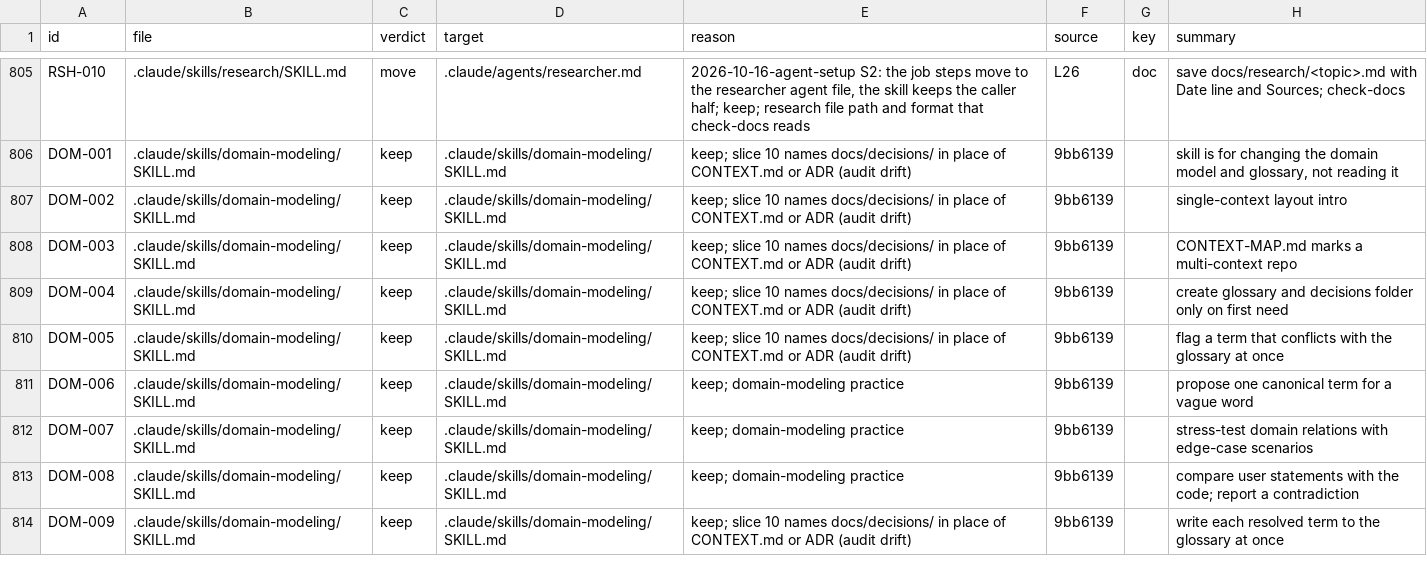
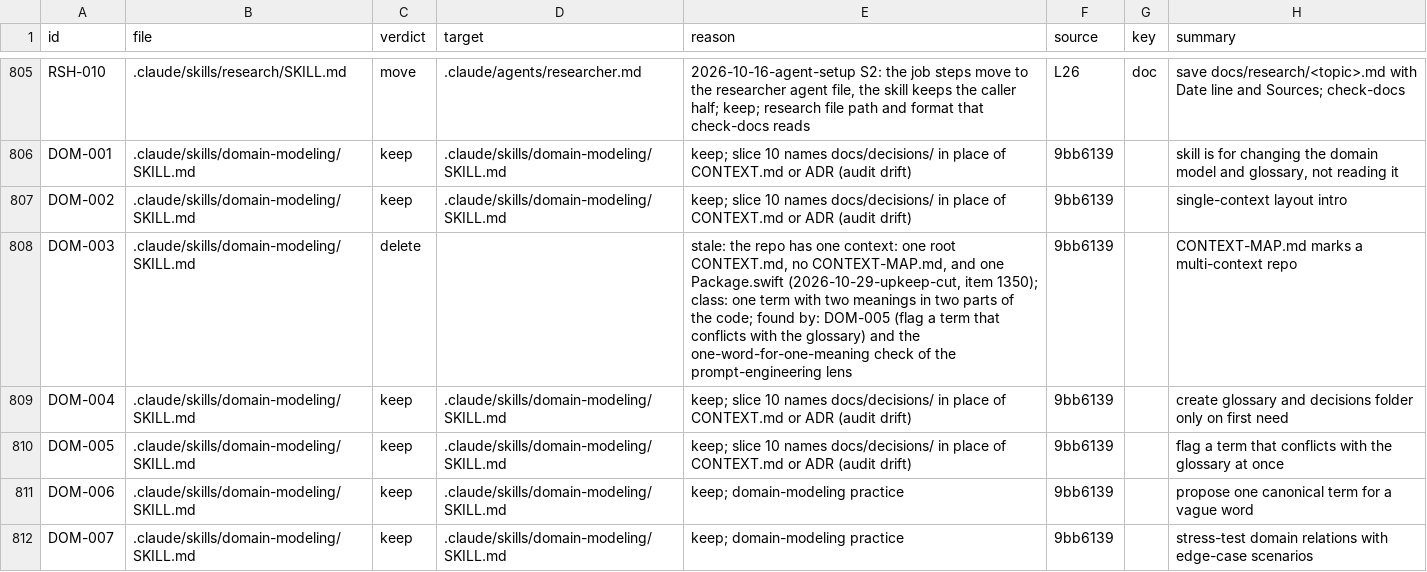
Before and after one commit to niltsiar/dirigible, a TSV file: docs/workflow/rules.tsv, drawn as a sheet; only a part is shown, gaps mark what is left out; the shorter side is filled out with more unchanged rows.

Commit message:
docs(domain-modeling): delete the multi-context layout rule
Source: run 2026-10-29-upkeep-cut, item 1350. This is a cut run (reflect
rule 4: no earlier lesson line applies). It removes 39 counted words.

DOM-003 changes from keep to delete. Class: one term with two meanings in
two parts of the code. Found by: DOM-005, which flags a term that conflicts
with the glossary. The reason is stale: the repo has one context, one root
CONTEXT.md, no CONTEXT-MAP.md, and one Package.swift.

The kept lines about one root CONTEXT.md and lazy creation stay.

```diff
--- a/docs/workflow/rules.tsv
+++ b/docs/workflow/rules.tsv
@@ -807,3 +807,3 @@ DOM-001	.claude/skills/domain-modeling/SKILL.md	keep	.claude/skills/domain-model
 DOM-002	.claude/skills/domain-modeling/SKILL.md	keep	.claude/skills/domain-modeling/SKILL.md	keep; slice 10 names docs/decisions/ in place of CONTEXT.md or ADR (audit drift)	9bb6139		single-context layout intro
-DOM-003	.claude/skills/domain-modeling/SKILL.md	keep	.claude/skills/domain-modeling/SKILL.md	keep; slice 10 names docs/decisions/ in place of CONTEXT.md or ADR (audit drift)	9bb6139		CONTEXT-MAP.md marks a multi-context repo
+DOM-003	.claude/skills/domain-modeling/SKILL.md	delete		stale: the repo has one context: one root CONTEXT.md, no CONTEXT-MAP.md, and one Package.swift (2026-10-29-upkeep-cut, item 1350); class: one term with two meanings in two parts of the code; found by: DOM-005 (flag a term that conflicts with the glossary) and the one-word-for-one-meaning check of the prompt-engineering lens	9bb6139		CONTEXT-MAP.md marks a multi-context repo
 DOM-004	.claude/skills/domain-modeling/SKILL.md	keep	.claude/skills/domain-modeling/SKILL.md	keep; slice 10 names docs/decisions/ in place of CONTEXT.md or ADR (audit drift)	9bb6139		create glossary and decisions folder only on first need
```
Also changed, not shown: 1 other file.
